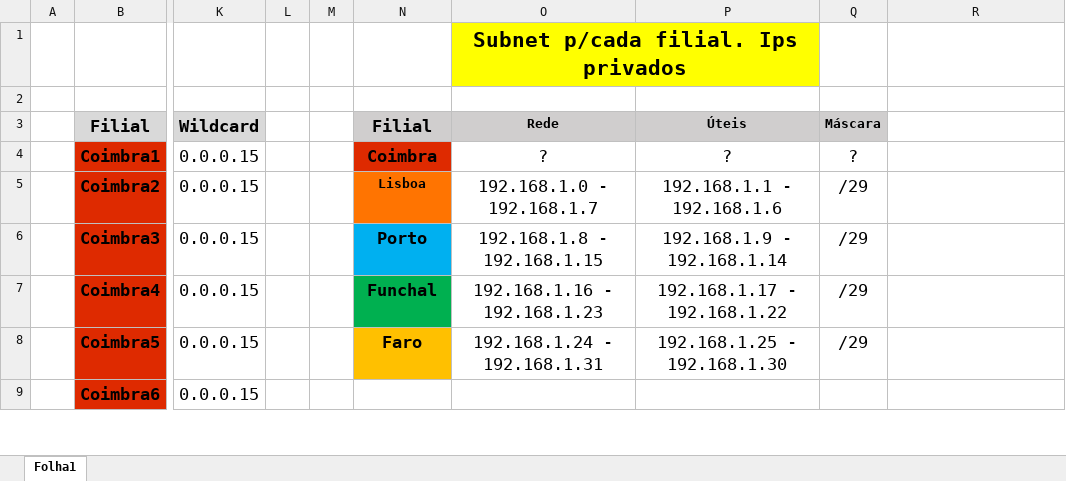
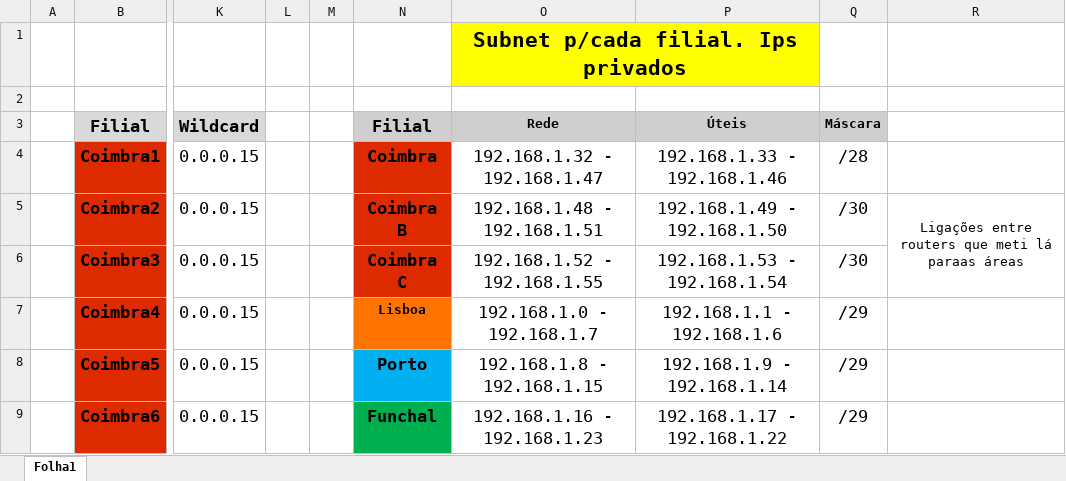
Before and after one commit to Tavt-00/EncaminhamentoDados-TP, an Excel workbook: VLSM_Subnet.xlsx, sheet Folha1, drawn as a sheet; only a part is shown, gaps mark what is left out; values as stored, in another font and other column widths than the file's, no borders; the diff covers the shown part only; the diff names each change by its address in the sheet, - before the commit and + after, or states it on an @@ line.

Commit message:
excel com coimbra privado atualizado

```diff
--- a/VLSM_Subnet.xlsx (sheet Folha1)
+++ b/VLSM_Subnet.xlsx (sheet Folha1)
-O4 (Rede): ?
+O4 (Rede): 192.168.1.32 - 192.168.1.47
-P4 (Úteis): ?
+P4 (Úteis): 192.168.1.33 - 192.168.1.46
-Q4 (Máscara): ?
+Q4 (Máscara): /28
-N5 (Filial): Lisboa
+N5 (Filial): Coimbra B
-N5 fill: #FF7401
+N5 fill: #DE2A00, text size: larger
-O5 (Rede): 192.168.1.0 - 192.168.1.7
+O5 (Rede): 192.168.1.48 - 192.168.1.51
-P5 (Úteis): 192.168.1.1 - 192.168.1.6
+P5 (Úteis): 192.168.1.49 - 192.168.1.50
-Q5:Q6 (Máscara): /29
+Q5:Q6 (Máscara): /30
-R5: (empty)
+R5: Ligações entre routers que meti lá paraas áreas
+R5:R6 merged
-N6 (Filial): Porto
+N6 (Filial): Coimbra C
-N6 fill: #00B0F0
+N6 fill: #DE2A00
-O6 (Rede): 192.168.1.8 - 192.168.1.15
+O6 (Rede): 192.168.1.52 - 192.168.1.55
-P6 (Úteis): 192.168.1.9 - 192.168.1.14
+P6 (Úteis): 192.168.1.53 - 192.168.1.54
-N7 (Filial): Funchal
+N7 (Filial): Lisboa
-N7 fill: #00B050
+N7 fill: #FF7401, text size: smaller
-O7 (Rede): 192.168.1.16 - 192.168.1.23
+O7 (Rede): 192.168.1.0 - 192.168.1.7
-P7 (Úteis): 192.168.1.17 - 192.168.1.22
+P7 (Úteis): 192.168.1.1 - 192.168.1.6
-N8 (Filial): Faro
+N8 (Filial): Porto
-N8 fill: #FFC000
+N8 fill: #00B0F0
-O8 (Rede): 192.168.1.24 - 192.168.1.31
+O8 (Rede): 192.168.1.8 - 192.168.1.15
-P8 (Úteis): 192.168.1.25 - 192.168.1.30
+P8 (Úteis): 192.168.1.9 - 192.168.1.14
-N9 (Filial): (empty)
+N9 (Filial): Funchal
-N9 fill: none
+N9 fill: #00B050
-O9 (Rede): (empty)
+O9 (Rede): 192.168.1.16 - 192.168.1.23
-P9 (Úteis): (empty)
+P9 (Úteis): 192.168.1.17 - 192.168.1.22
-Q9 (Máscara): (empty)
+Q9 (Máscara): /29
```
Also changed, not shown: 4 edited cells and cell formats elsewhere in this sheet.
